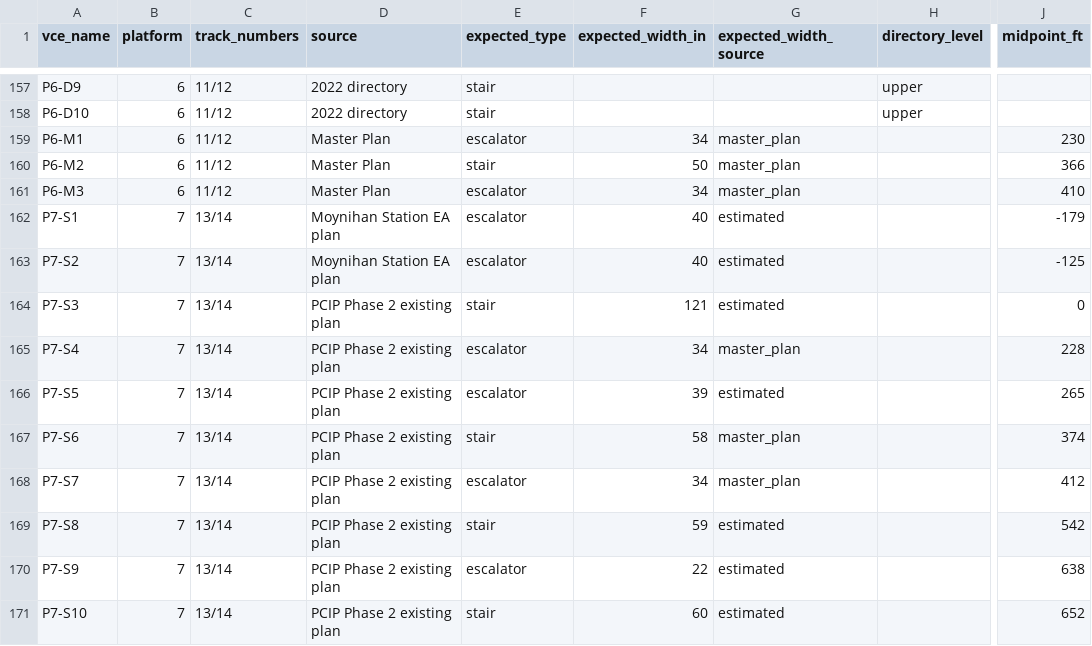
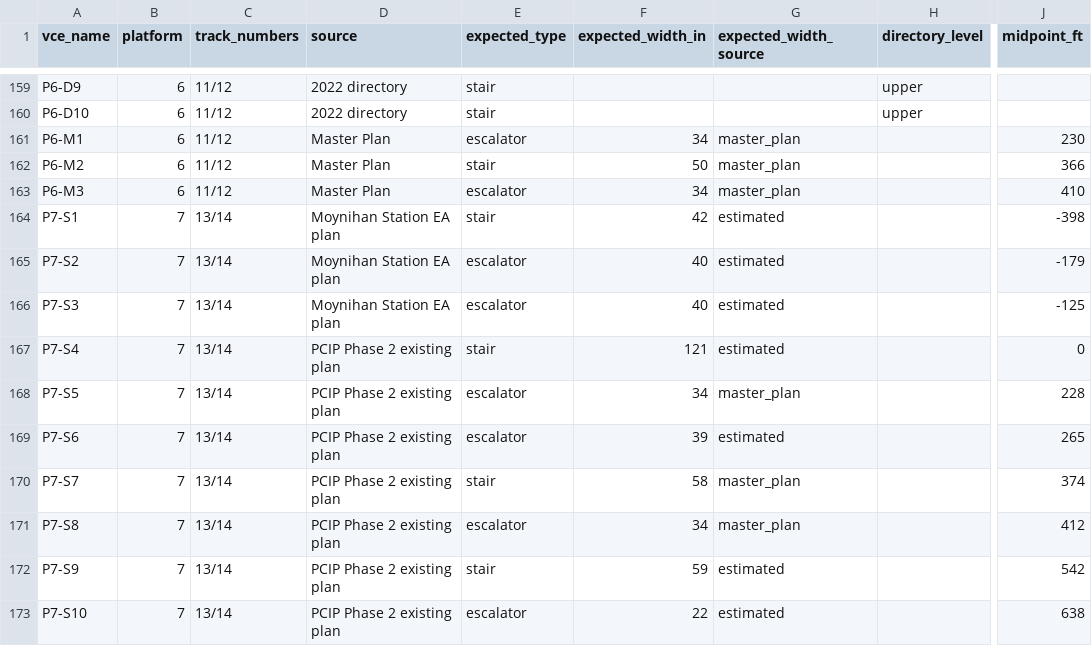
Before and after one commit to effective-transit-alliance/platform-crowd-model, a CSV file: data/vces_field_survey.csv, drawn as a sheet; only a part is shown, gaps mark what is left out; addresses are those after the commit; the diff covers the shown part only; the diff names each change by its address in the sheet, - before the commit and + after, or states it on an @@ line.

```diff
--- a/data/vces_field_survey.csv
+++ b/data/vces_field_survey.csv
-E164 (expected_type): escalator
+E164 (expected_type): stair
-F164 (expected_width_in): 40
+F164 (expected_width_in): 42
-J164 (midpoint_ft): -179
+J164 (midpoint_ft): -398
-J165 (midpoint_ft): -125
+J165 (midpoint_ft): -179
-D166 (source): PCIP Phase 2 existing plan
+D166 (source): Moynihan Station EA plan
-E166 (expected_type): stair
+E166 (expected_type): escalator
-F166 (expected_width_in): 121
+F166 (expected_width_in): 40
-J166 (midpoint_ft): 0
+J166 (midpoint_ft): -125
-E167 (expected_type): escalator
+E167 (expected_type): stair
-F167 (expected_width_in): 34
+F167 (expected_width_in): 121
-G167 (expected_width_source): master_plan
+G167 (expected_width_source): estimated
-J167 (midpoint_ft): 228
+J167 (midpoint_ft): 0
-F168 (expected_width_in): 39
+F168 (expected_width_in): 34
-G168 (expected_width_source): estimated
+G168 (expected_width_source): master_plan
-J168 (midpoint_ft): 265
+J168 (midpoint_ft): 228
-E169 (expected_type): stair
+E169 (expected_type): escalator
-F169 (expected_width_in): 58
+F169 (expected_width_in): 39
-G169 (expected_width_source): master_plan
+G169 (expected_width_source): estimated
-J169 (midpoint_ft): 374
+J169 (midpoint_ft): 265
-E170 (expected_type): escalator
+E170 (expected_type): stair
-F170 (expected_width_in): 34
+F170 (expected_width_in): 58
-J170 (midpoint_ft): 412
+J170 (midpoint_ft): 374
-E171 (expected_type): stair
+E171 (expected_type): escalator
-F171 (expected_width_in): 59
+F171 (expected_width_in): 34
-G171 (expected_width_source): estimated
+G171 (expected_width_source): master_plan
-J171 (midpoint_ft): 542
+J171 (midpoint_ft): 412
-E172 (expected_type): escalator
+E172 (expected_type): stair
-F172 (expected_width_in): 22
+F172 (expected_width_in): 59
-J172 (midpoint_ft): 638
+J172 (midpoint_ft): 542
-E173 (expected_type): stair
+E173 (expected_type): escalator
-F173 (expected_width_in): 60
+F173 (expected_width_in): 22
-J173 (midpoint_ft): 652
+J173 (midpoint_ft): 638
```
Also changed, not shown: 3 added rows and 63 edited cells elsewhere in this file, data/vces.csv, data/vces_moynihan_ea.csv, 11 other files.
